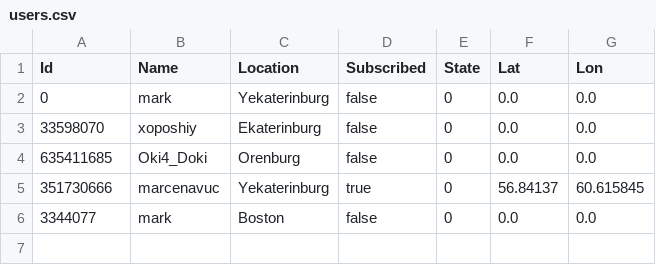
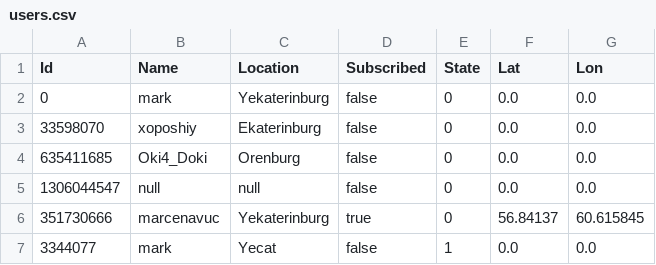
Before and after one commit to marcenavuc/JavaTeleBot, a CSV file: JavaBot/src/main/resources/users.csv, drawn as a sheet.

```diff
--- a/JavaBot/src/main/resources/users.csv
+++ b/JavaBot/src/main/resources/users.csv
@@ -4,3 +4,4 @@ Id,Name,Location,Subscribed,State,Lat,Lon
 635411685,Oki4_Doki,Orenburg,false,0,0.0,0.0
+1306044547,null,null,false,0,0.0,0.0
 351730666,marcenavuc,Yekaterinburg,true,0,56.84137,60.615845
-3344077,mark,Boston,false,0,0.0,0.0
+3344077,mark,Yecat,false,1,0.0,0.0
```
Also changed, not shown: 8 other files.
